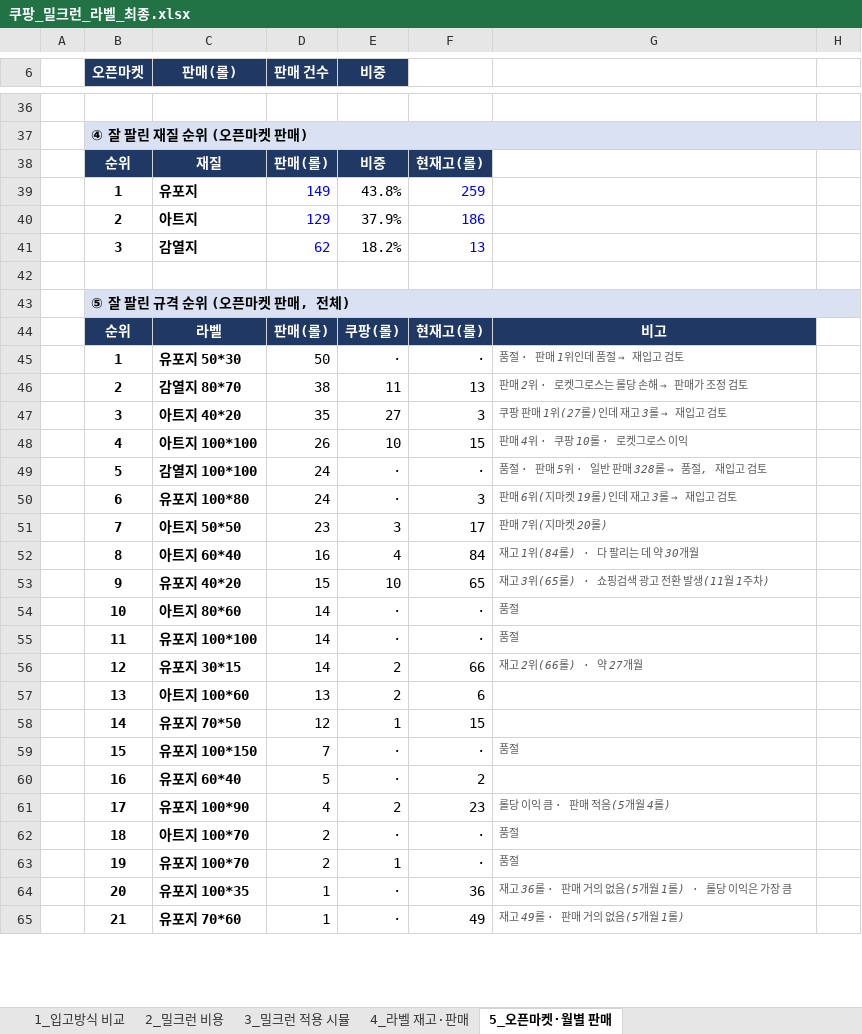
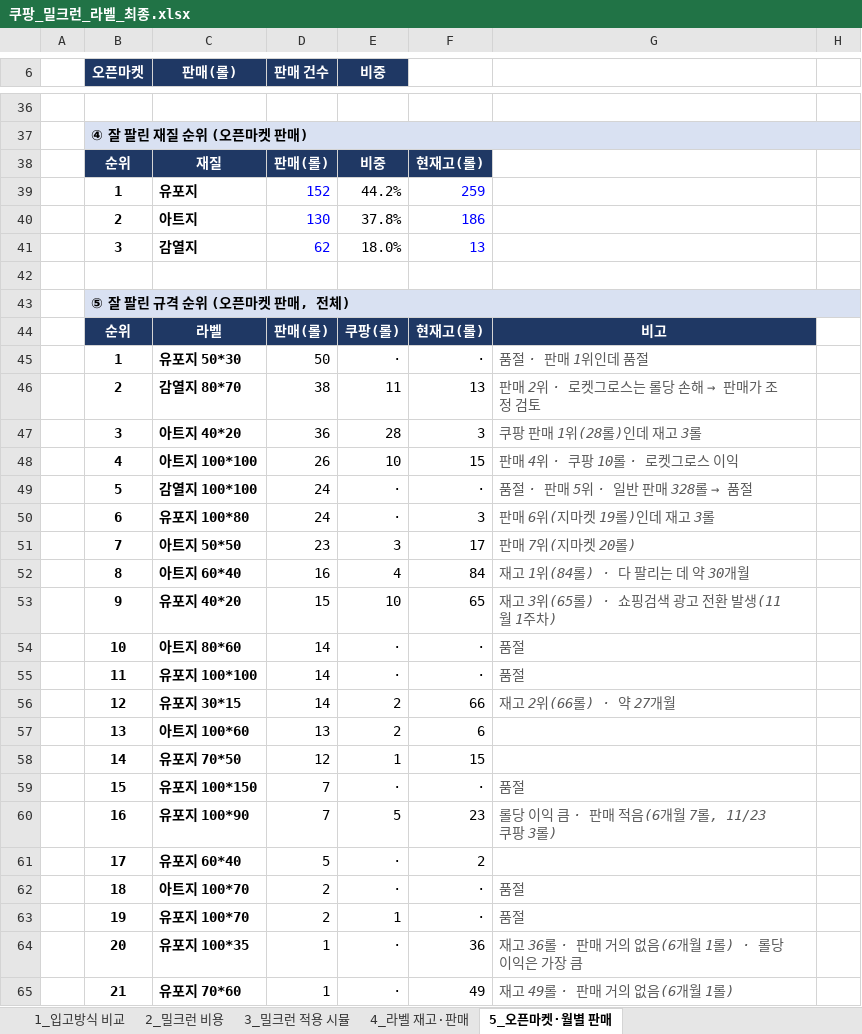
Before and after one commit to 24730060/-, an Excel workbook: 쿠팡_재고운영_2026.11/쿠팡_밀크런_라벨_최종.xlsx, sheet 5_오픈마켓·월별 판매, drawn as a sheet; only a part is shown, gaps mark what is left out; values as stored, in another font and other column widths than the file's, no borders; removed rows and columns are numbered as before the commit, all else as after; the diff covers the shown part only; the diff names each change by its address in the sheet, - before the commit and + after, or states it on an @@ line.

```diff
--- a/쿠팡_재고운영_2026.11/쿠팡_밀크런_라벨_최종.xlsx (sheet 5_오픈마켓·월별 판매)
+++ b/쿠팡_재고운영_2026.11/쿠팡_밀크런_라벨_최종.xlsx (sheet 5_오픈마켓·월별 판매)
-D39 (판매 건수): 149
+D39 (판매 건수): 152
-E39 (비중): 43.8%
+E39 (비중): 44.2%
-D40 (판매 건수): 129
+D40 (판매 건수): 130
-E40 (비중): 37.9%
+E40 (비중): 37.8%
-E41 (비중): 18.2%
+E41 (비중): 18.0%
@@ G45: 품절 · 판매 1위인데 품절 → 재입고 검토 → 품절 · 판매 1위인데 품절 @@
@@ G45:G56 text size: larger @@
-D47 (판매 건수): 35
+D47 (판매 건수): 36
-E47 (비중): 27
+E47 (비중): 28
@@ G47: 쿠팡 판매 1위(27롤)인데 재고 3롤 → 재입고 검토 → 쿠팡 판매 1위(28롤)인데 재고 3롤 @@
@@ G49: 품절 · 판매 5위 · 일반 판매 328롤 → 품절, 재입고 검토 → 품절 · 판매 5위 · 일반 판매 328롤 → 품절 @@
@@ G50: 판매 6위(지마켓 19롤)인데 재고 3롤 → 재입고 검토 → 판매 6위(지마켓 19롤)인데 재고 3롤 @@
@@ G59 text size: larger @@
+row 60:  | 16 | 유포지 100*90 | 7 | 5 | 23 | 롤당 이익 큼 · 판매 적음(6개월 7롤, 11/23 쿠팡 3롤)
-B61 (오픈마켓): 16
+B61 (오픈마켓): 17
-row 61:  | 17 | 유포지 100*90 | 4 | 2 | 23 | 롤당 이익 큼 · 판매 적음(5개월 4롤)
@@ G62:G65 text size: larger @@
-G64: 재고 36롤 · 판매 거의 없음(5개월 1롤) · 롤당 이익은 가장 큼
+G64: 재고 36롤 · 판매 거의 없음(6개월 1롤) · 롤당 이익은 가장 큼
-G65: 재고 49롤 · 판매 거의 없음(5개월 1롤)
+G65: 재고 49롤 · 판매 거의 없음(6개월 1롤)
```
Also changed, not shown: 4 added rows, 4 removed rows, 36 edited cells and cell formats elsewhere in this sheet, sheet 3_밀크런 적용 시뮬, sheet 4_라벨 재고·판매, sheet 2_밀크런 비용, sheet 1_입고방식 비교, formulas that keep their value, hidden cells, 1 other file.
